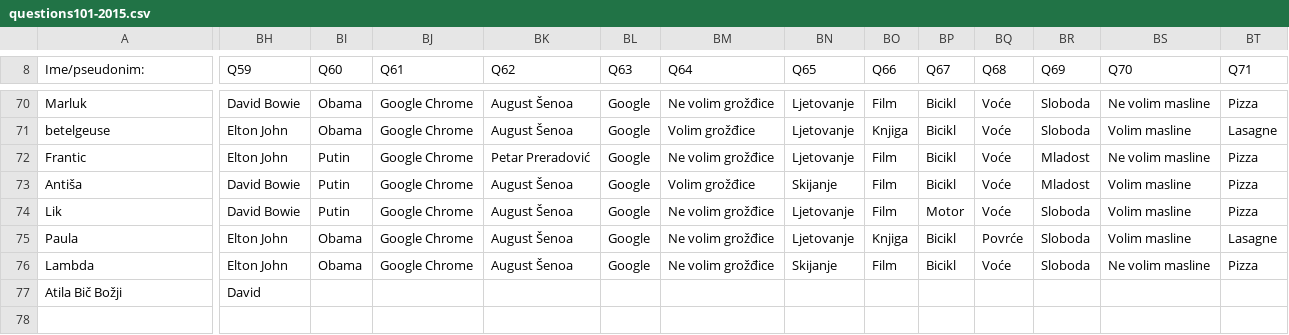
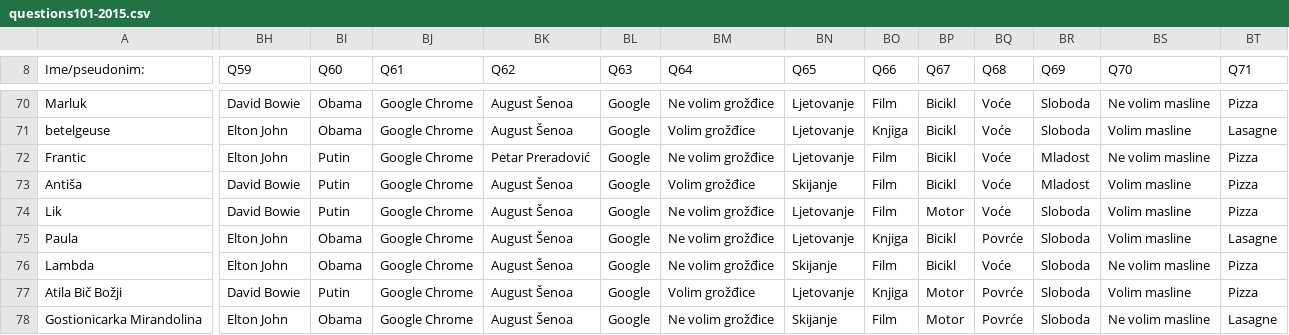
Before and after one commit to AlterEgogo/AI-MachineLearning-Studies, a CSV file: data/questions101-2015.csv, drawn as a sheet; only a part is shown, gaps mark what is left out; rows hold the shown columns only; the diff covers the shown part only; the diff names each change by its address in the sheet, - before the commit and + after, or states it on an @@ line.

Commit message:
java7

```diff
--- a/data/questions101-2015.csv
+++ b/data/questions101-2015.csv
-BH77 (Q59): David
+BH77 (Q59): David Bowie
-BI77 (Q60): (empty)
+BI77 (Q60): Putin
-BJ77 (Q61): (empty)
+BJ77 (Q61): Google Chrome
-BK77 (Q62): (empty)
+BK77 (Q62): August Šenoa
-BL77 (Q63): (empty)
+BL77 (Q63): Google
-BM77 (Q64): (empty)
+BM77 (Q64): Volim grožđice
-BN77 (Q65): (empty)
+BN77 (Q65): Ljetovanje
-BO77 (Q66): (empty)
+BO77 (Q66): Knjiga
-BP77 (Q67): (empty)
+BP77 (Q67): Motor
-BQ77 (Q68): (empty)
+BQ77 (Q68): Povrće
-BR77 (Q69): (empty)
+BR77 (Q69): Sloboda
-BS77 (Q70): (empty)
+BS77 (Q70): Volim masline
-BT77 (Q71): (empty)
+BT77 (Q71): Pizza
+row 78: Gostionicarka Mirandolina | Elton John | Obama | Google Chrome | August Šenoa | Google | Ne volim grožđice | Skijanje | Film | Motor | Povrće | Sloboda | Ne volim masline | Lasagne
```
Also changed, not shown: 30 edited cells elsewhere in this file.
